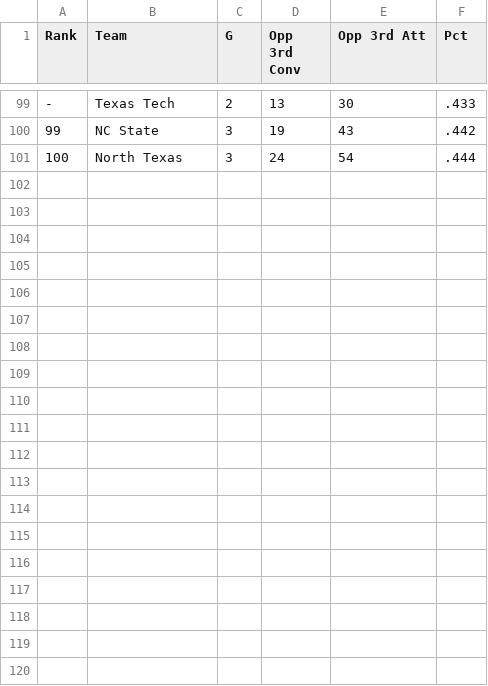
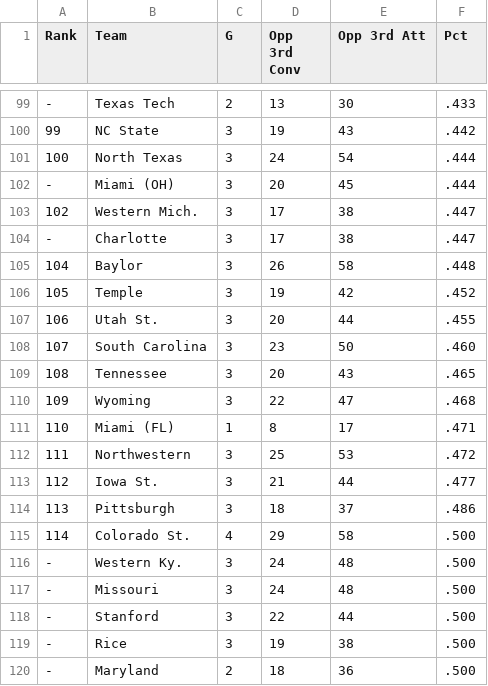
Before and after one commit to jhanna9/cfb-prediction, a CSV file: stat_csv/3rd_Down_Conversion_Pct_Defense.csv, drawn as a sheet; only a part is shown, gaps mark what is left out; the diff covers the shown part only.

```diff
--- a/stat_csv/3rd_Down_Conversion_Pct_Defense.csv
+++ b/stat_csv/3rd_Down_Conversion_Pct_Defense.csv
@@ -101 +101,20 @@ Rank,Team,G,Opp 3rd Conv,Opp 3rd Att,Pct
 100,North Texas,3,24,54,.444
+-,Miami (OH),3,20,45,.444
+102,Western Mich.,3,17,38,.447
+-,Charlotte,3,17,38,.447
+104,Baylor,3,26,58,.448
+105,Temple,3,19,42,.452
+106,Utah St.,3,20,44,.455
+107,South Carolina,3,23,50,.460
+108,Tennessee,3,20,43,.465
+109,Wyoming,3,22,47,.468
+110,Miami (FL),1,8,17,.471
+111,Northwestern,3,25,53,.472
+112,Iowa St.,3,21,44,.477
+113,Pittsburgh,3,18,37,.486
+114,Colorado St.,4,29,58,.500
+-,Western Ky.,3,24,48,.500
+-,Missouri,3,24,48,.500
+-,Stanford,3,22,44,.500
+-,Rice,3,19,38,.500
+-,Maryland,2,18,36,.500
```
Also changed, not shown: 10 added rows elsewhere in this file, 1 other file.
